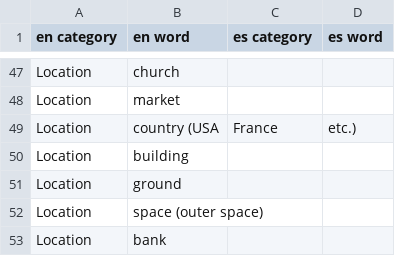
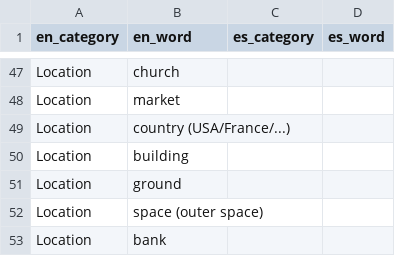
Before and after one commit to eobrain/mergi, a CSV file: data/words.csv, drawn as a sheet; only a part is shown, gaps mark what is left out; removed rows and columns are numbered as before the commit, all else as after; the diff names each change by its address in the sheet, - before the commit and + after, or states it on an @@ line.

Commit message:
Fetch word images from Google custom search.

```diff
--- a/data/words.csv
+++ b/data/words.csv
-A1: en category
+A1: en_category
-B1: en word
+B1: en_word
-C1: es category
+C1: es_category
-D1: es word
+D1: es_word
-row 49: Location | country (USA | France | etc.)
+row 49: Location | country (USA/France/...)
```
Also changed, not shown: 9 other files.
